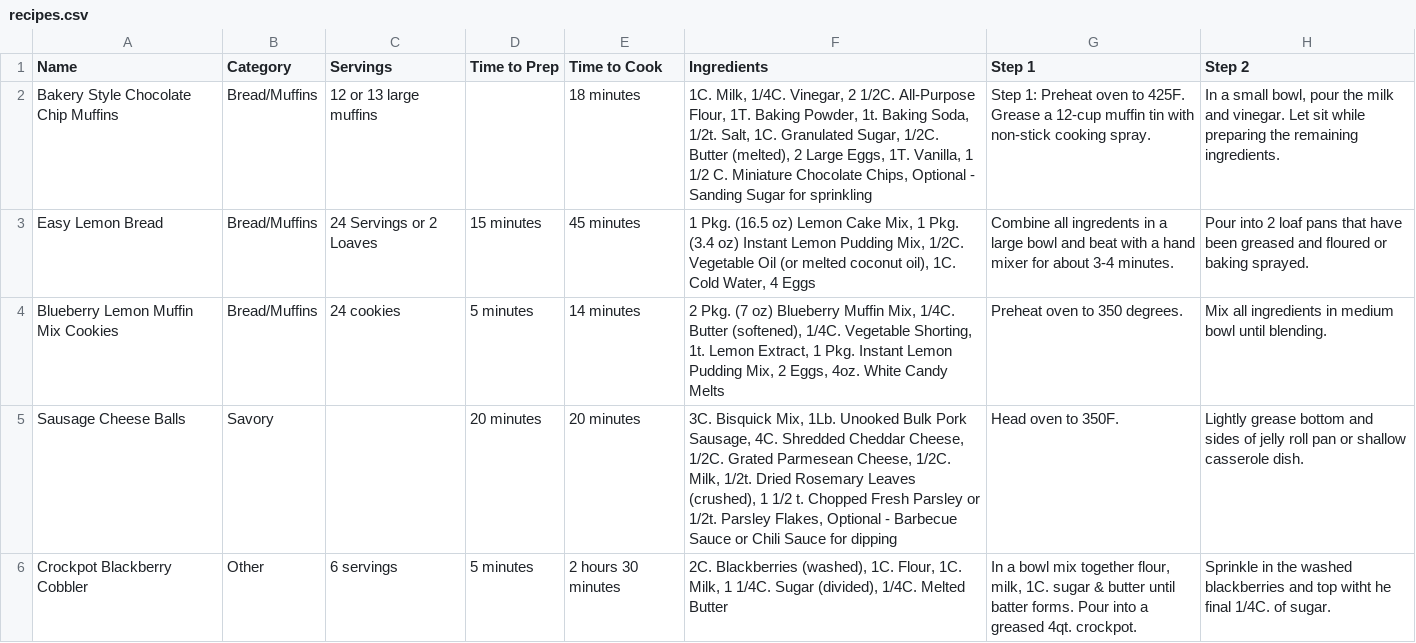
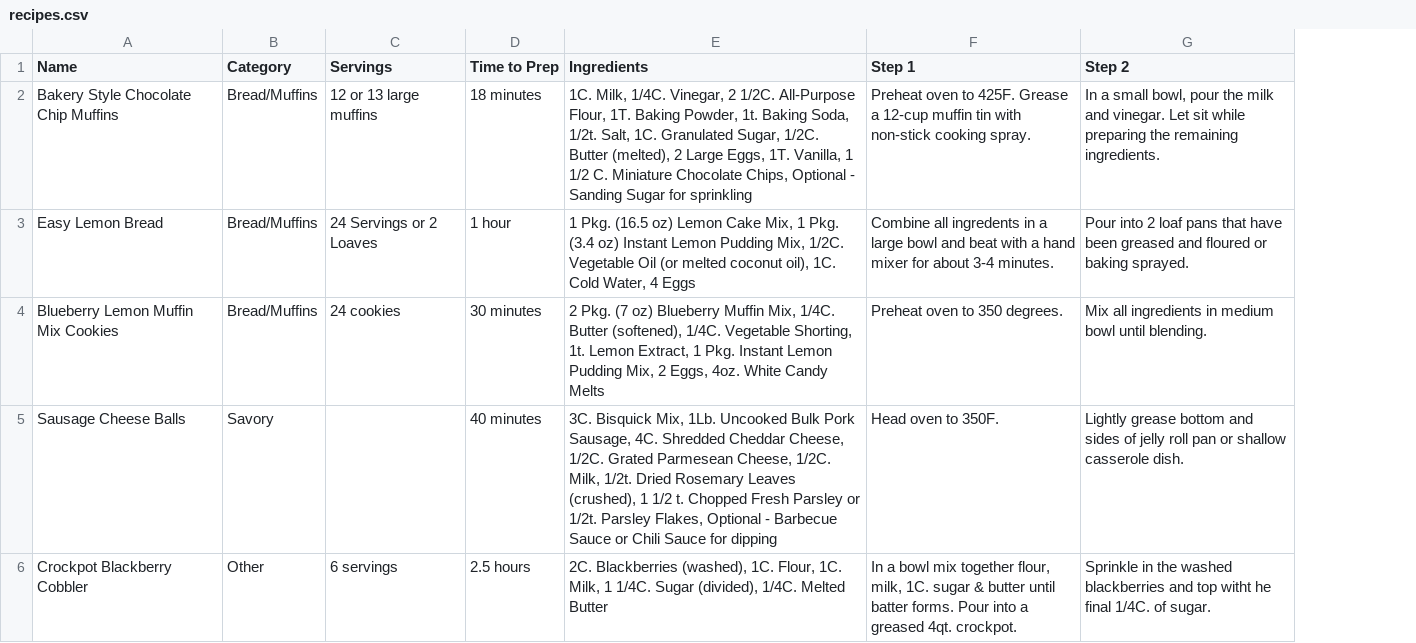
Before and after one commit to plibbert/MomsWebsite, a CSV file: src/main/resources/recipes.csv, drawn as a sheet; only a part is shown; removed rows and columns are numbered as before the commit, all else as after; the diff names each change by its address in the sheet, - before the commit and + after, or states it on an @@ line.

Commit message:
Worked on recipe formatting

```diff
--- a/src/main/resources/recipes.csv
+++ b/src/main/resources/recipes.csv
-column E (Time to Cook), rows 2-6: 18 minutes | 45 minutes | 14 minutes | 20 minutes | 2 hours 30 minutes
-D2 (Time to Prep): (empty)
+D2 (Time to Prep): 18 minutes
-F2 (Step 1): Step 1: Preheat oven…
+F2 (Step 1): Preheat oven…
-D3 (Time to Prep): 15 minutes
+D3 (Time to Prep): 1 hour
-D4 (Time to Prep): 5 minutes
+D4 (Time to Prep): 30 minutes
-D5 (Time to Prep): 20 minutes
+D5 (Time to Prep): 40 minutes
-E5 (Ingredients): …Mix, 1Lb. Unooked Bulk Pork…
+E5 (Ingredients): …Mix, 1Lb. Uncooked Bulk Pork…
-D6 (Time to Prep): 5 minutes
+D6 (Time to Prep): 2.5 hours
```
Also changed, not shown: 9 other files.
